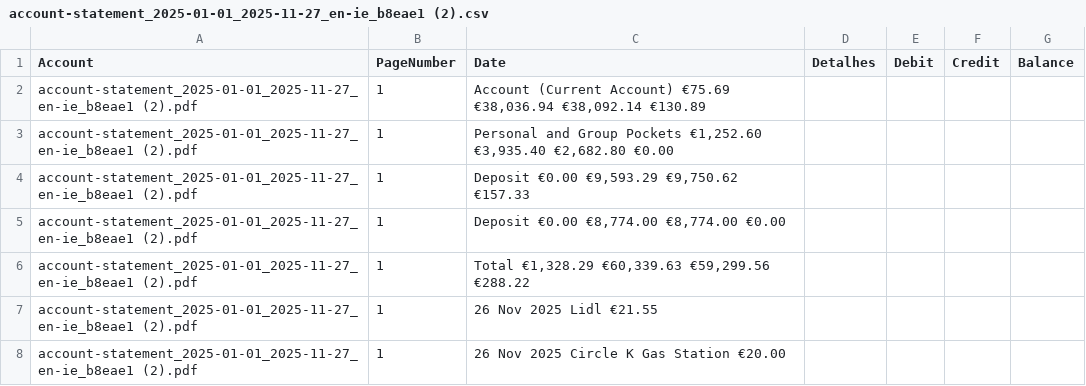
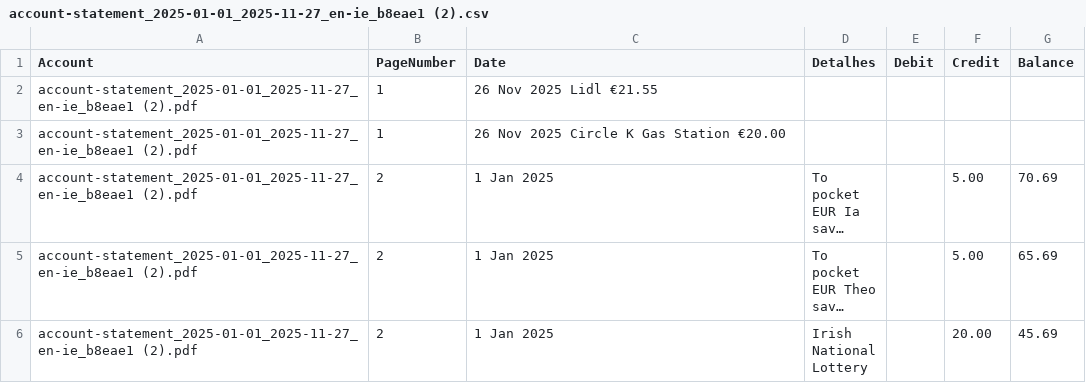
Before and after one commit to IanaraFer/Data-Transformation, a CSV file: output/account-statement_2025-01-01_2025-11-27_en-ie_b8eae1 (2).csv, drawn as a sheet; only a part is shown; the shorter side is filled out with more unchanged rows; long unchanged cells end in …; the diff names each change by its address in the sheet, - before the commit and + after, or states it on an @@ line.

Commit message:
Update account-statement_2025-01-01_2025-11-27_en-ie_b8eae1 (2).csv

```diff
--- a/output/account-statement_2025-01-01_2025-11-27_en-ie_b8eae1 (2).csv
+++ b/output/account-statement_2025-01-01_2025-11-27_en-ie_b8eae1 (2).csv
-row 2: account-statement_2025-01-01_2025-11-27_en-ie_b8eae1 (2).pdf | 1 | Account (Current Account) €75.69 €38,036.94 €38,092.14 €130.89
-row 3: account-statement_2025-01-01_2025-11-27_en-ie_b8eae1 (2).pdf | 1 | Personal and Group Pockets €1,252.60 €3,935.40 €2,682.80 €0.00
-row 4: account-statement_2025-01-01_2025-11-27_en-ie_b8eae1 (2).pdf | 1 | Deposit €0.00 €9,593.29 €9,750.62 €157.33
-row 5: account-statement_2025-01-01_2025-11-27_en-ie_b8eae1 (2).pdf | 1 | Deposit €0.00 €8,774.00 €8,774.00 €0.00
-row 6: account-statement_2025-01-01_2025-11-27_en-ie_b8eae1 (2).pdf | 1 | Total €1,328.29 €60,339.63 €59,299.56 €288.22
```
